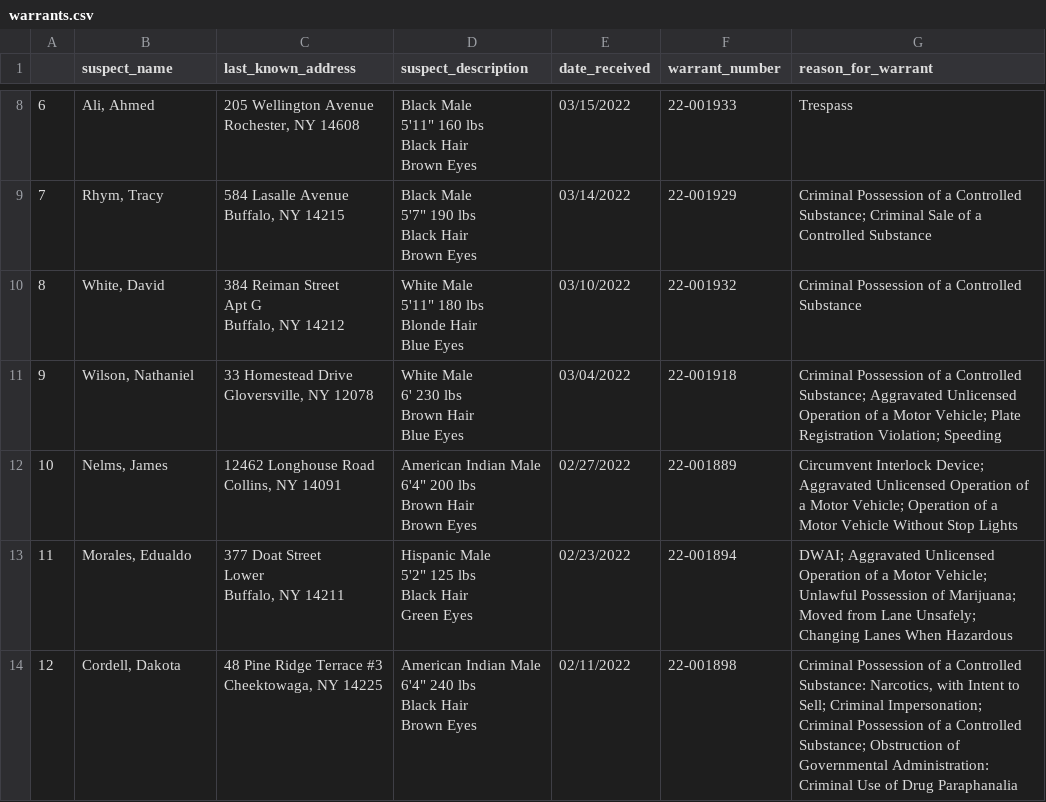
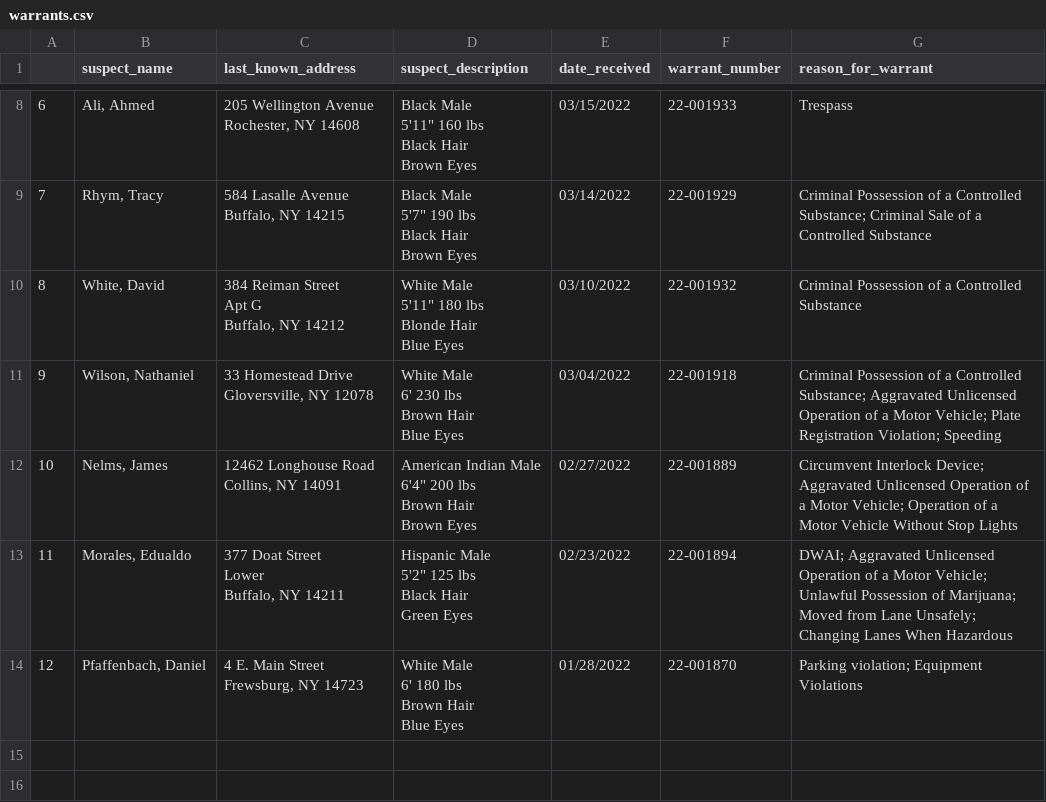
Before and after one commit to marypasciak/warrants-automatic-scraper, a CSV file: warrants.csv, drawn as a sheet; only a part is shown, gaps mark what is left out.

```diff
--- a/warrants.csv
+++ b/warrants.csv
@@ -62,6 +62,6 @@ Black Hair
 Green Eyes",02/23/2022,22-001894,DWAI; Aggravated Unlicensed Operation of a Motor Vehicle; Unlawful Possession of Marijuana; Moved from Lane Unsafely; Changing Lanes When Hazardous
-12,"Cordell, Dakota","48 Pine Ridge Terrace #3
-Cheektowaga, NY 14225","American Indian Male
-6'4"" 240 lbs
-Black Hair
-Brown Eyes",02/11/2022,22-001898,"Criminal Possession of a Controlled Substance: Narcotics, with Intent to Sell; Criminal Impersonation; Criminal Possession of a Controlled Substance; Obstruction of Governmental Administration: Criminal Use of Drug Paraphanalia"
+12,"Pfaffenbach, Daniel","4 E. Main Street
+Frewsburg, NY 14723","White Male
+6' 180 lbs
+Brown Hair
+Blue Eyes",01/28/2022,22-001870,Parking violation; Equipment Violations
```
